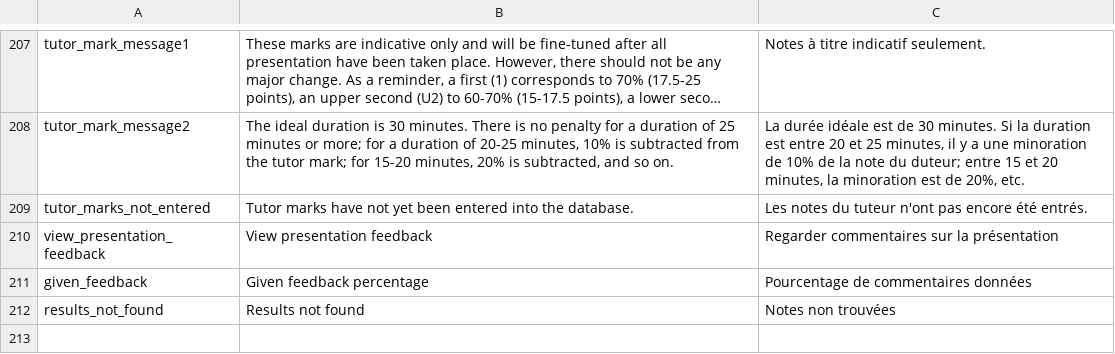
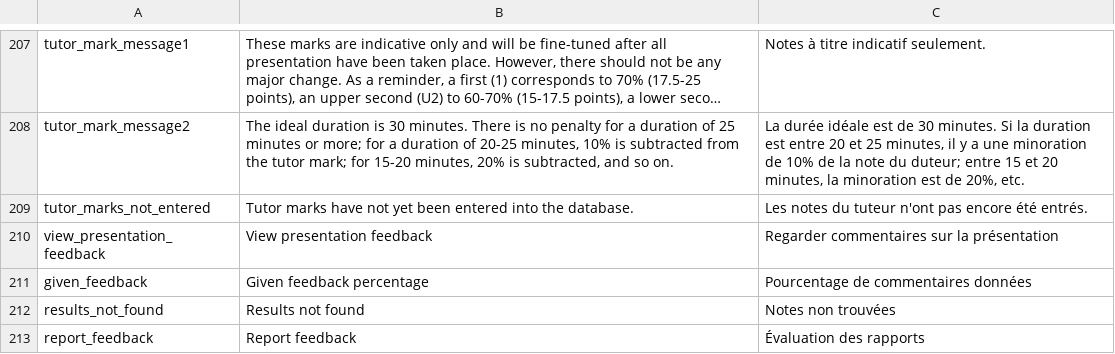
Before and after one commit to jaapb/moab, a TSV file: assets/moab_i18n.tsv, drawn as a sheet; only a part is shown, gaps mark what is left out; long unchanged cells end in …; the diff names each change by its address in the sheet, - before the commit and + after, or states it on an @@ line.

Commit message:
Added report feedback (start of)

```diff
--- a/assets/moab_i18n.tsv
+++ b/assets/moab_i18n.tsv
+row 213: report_feedback | Report feedback | Évaluation des rapports
```
Also changed, not shown: 6 other files.
